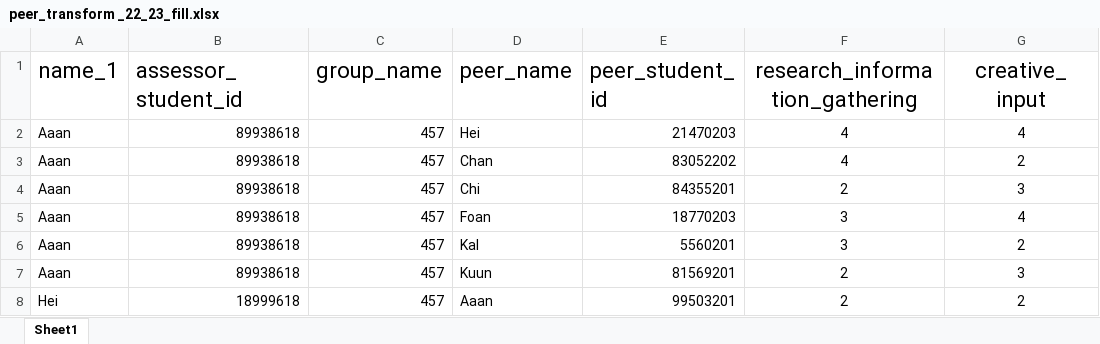
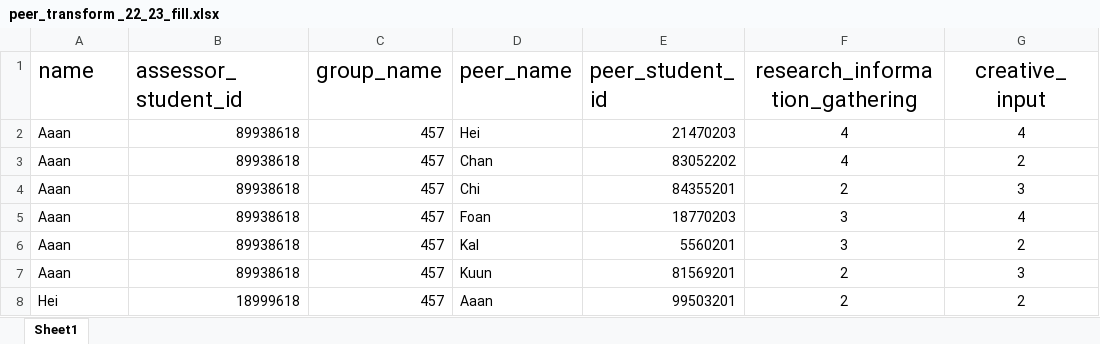
Before and after one commit to balandongiv/pygla, an Excel workbook: unit_test/peer_transform _22_23_fill.xlsx, sheet Sheet1, drawn as a sheet; only a part is shown; values as stored, in another font and other column widths than the file's, no borders; table styles not drawn; the diff names each change by its address in the sheet, - before the commit and + after, or states it on an @@ line.

Commit message:
Refactor code to incorporate unit testing considerations

```diff
--- a/unit_test/peer_transform _22_23_fill.xlsx (sheet Sheet1)
+++ b/unit_test/peer_transform _22_23_fill.xlsx (sheet Sheet1)
-A1: name_1
+A1: name
```
Also changed, not shown: 8 other files.
